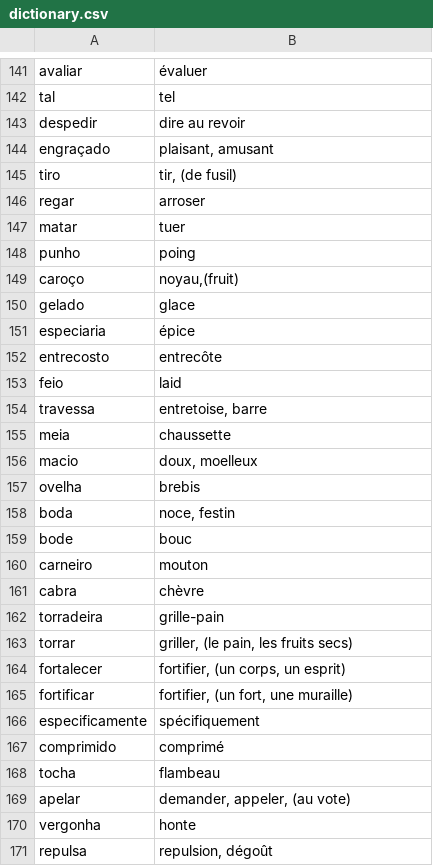
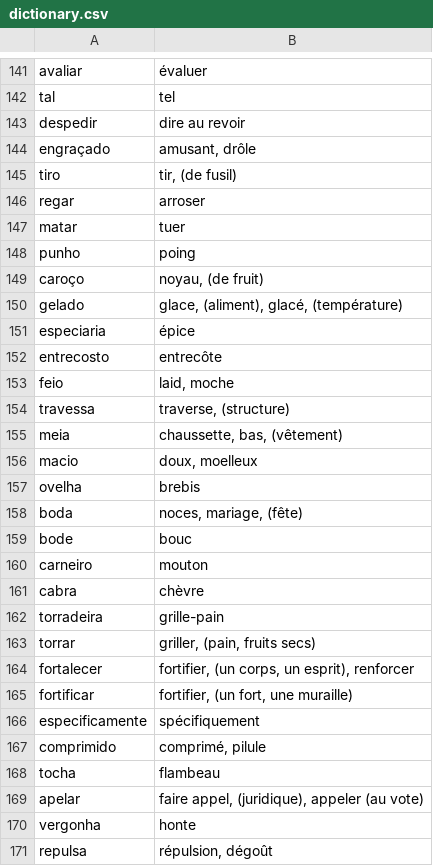
Before and after one commit to fgiannesini/Reminder, a CSV file: src/main/resources/dictionary.csv, drawn as a sheet; only a part is shown, gaps mark what is left out; the diff covers the shown part only.

Commit message:
fix dictionary until line 180 with IA

```diff
--- a/src/main/resources/dictionary.csv
+++ b/src/main/resources/dictionary.csv
@@ -143,3 +143,3 @@ tal;tel
 despedir;dire au revoir
-engraçado;plaisant, amusant
+engraçado;amusant, drôle
 tiro;tir, (de fusil)
@@ -148,12 +148,12 @@ matar;tuer
 punho;poing
-caroço;noyau,(fruit)
-gelado;glace
+caroço;noyau, (de fruit)
+gelado;glace, (aliment), glacé, (température)
 especiaria;épice
 entrecosto;entrecôte
-feio;laid
-travessa;entretoise, barre
-meia;chaussette
+feio;laid, moche
+travessa;traverse, (structure)
+meia;chaussette, bas, (vêtement)
 macio;doux, moelleux
 ovelha;brebis
-boda;noce, festin
+boda;noces, mariage, (fête)
 bode;bouc
@@ -162,10 +162,10 @@ cabra;chèvre
 torradeira;grille-pain
-torrar;griller, (le pain, les fruits secs)
-fortalecer;fortifier, (un corps, un esprit)
+torrar;griller, (pain, fruits secs)
+fortalecer;fortifier, (un corps, un esprit), renforcer
 fortificar;fortifier, (un fort, une muraille)
 especificamente;spécifiquement
-comprimido;comprimé
+comprimido;comprimé, pilule
 tocha;flambeau
-apelar;demander, appeler, (au vote)
+apelar;faire appel, (juridique), appeler (au vote)
 vergonha;honte
-repulsa;repulsion, dégoût
+repulsa;répulsion, dégoût
```
Also changed, not shown: 1 added row, 1 removed row and 45 edited cells elsewhere in this file.
